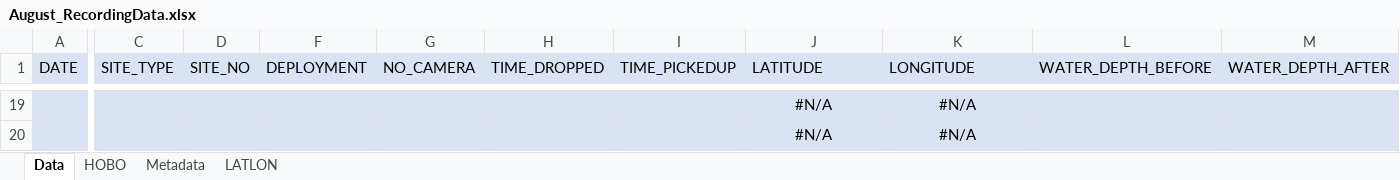
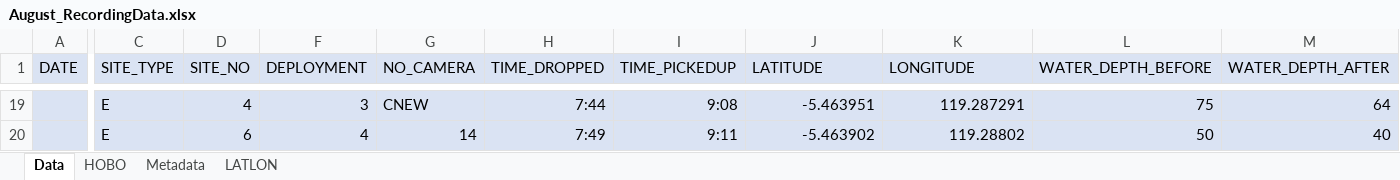
Before and after one commit to swulfing/TanakekeProject, an Excel workbook: URUVS/Datasheets/URUV/08.2024/August_RecordingData.xlsx, sheet Data, drawn as a sheet; only a part is shown, gaps mark what is left out; values as stored, in another font and other column widths than the file's, no borders; the diff covers the shown part only; the diff names each change by its address in the sheet, - before the commit and + after, or states it on an @@ line.

```diff
--- a/URUVS/Datasheets/URUV/08.2024/August_RecordingData.xlsx (sheet Data)
+++ b/URUVS/Datasheets/URUV/08.2024/August_RecordingData.xlsx (sheet Data)
-C19:C20 (SITE_TYPE): (empty)
+C19:C20 (SITE_TYPE): E
-D19 (SITE_NO): (empty)
+D19 (SITE_NO): 4
-F19 (DEPLOYMENT): (empty)
+F19 (DEPLOYMENT): 3
-G19 (NO_CAMERA): (empty)
+G19 (NO_CAMERA): CNEW
-H19 (TIME_DROPPED): (empty)
+H19 (TIME_DROPPED): 7:44
-I19 (TIME_PICKEDUP): (empty)
+I19 (TIME_PICKEDUP): 9:08
-J19:K20 alignment: center
+J19:K20 alignment: right
-J19 (LATITUDE): #N/A
+J19 (LATITUDE): -5.463951
-K19 (LONGITUDE): #N/A
+K19 (LONGITUDE): 119.287291
-L19 (WATER_DEPTH_BEFORE): (empty)
+L19 (WATER_DEPTH_BEFORE): 75
-M19 (WATER_DEPTH_AFTER): (empty)
+M19 (WATER_DEPTH_AFTER): 64
-D20 (SITE_NO): (empty)
+D20 (SITE_NO): 6
-F20 (DEPLOYMENT): (empty)
+F20 (DEPLOYMENT): 4
-G20 (NO_CAMERA): (empty)
+G20 (NO_CAMERA): 14
-H20 (TIME_DROPPED): (empty)
+H20 (TIME_DROPPED): 7:49
-I20 (TIME_PICKEDUP): (empty)
+I20 (TIME_PICKEDUP): 9:11
-J20 (LATITUDE): #N/A
+J20 (LATITUDE): -5.463902
-K20 (LONGITUDE): #N/A
+K20 (LONGITUDE): 119.28802
-L20 (WATER_DEPTH_BEFORE): (empty)
+L20 (WATER_DEPTH_BEFORE): 50
-M20 (WATER_DEPTH_AFTER): (empty)
+M20 (WATER_DEPTH_AFTER): 40
```
Also changed, not shown: 68 edited cells and cell formats elsewhere in this sheet, hidden cells, URUVS/Datasheets/URUV/04.2024/April_RecordingData.xlsx, 7 other files.
